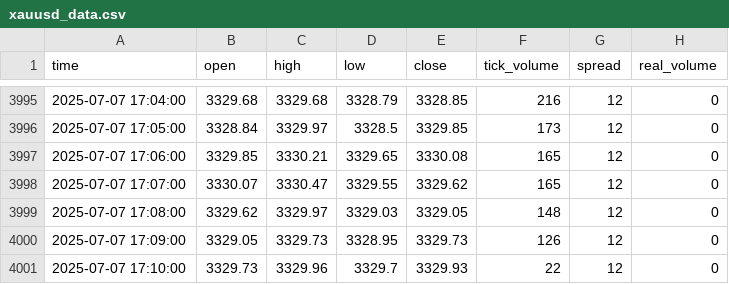
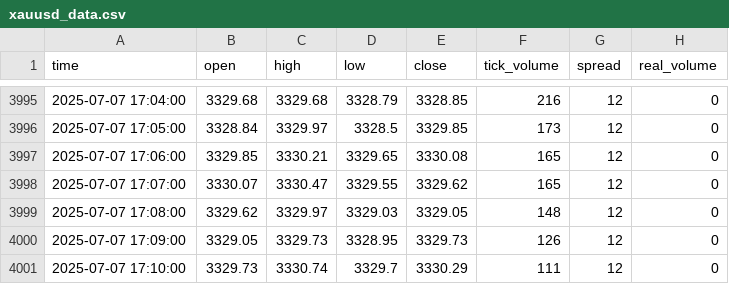
Before and after one commit to romeofx/Usdaud_forecast, a CSV file: xauusd_data.csv, drawn as a sheet; only a part is shown, gaps mark what is left out.

Commit message:
Update xauusd_data.csv - 2025-07-07 18:10:41

```diff
--- a/xauusd_data.csv
+++ b/xauusd_data.csv
@@ -4000,2 +4000,2 @@ time,open,high,low,close,tick_volume,spread,real_volume
 2025-07-07 17:09:00,3329.05,3329.73,3328.95,3329.73,126,12,0
-2025-07-07 17:10:00,3329.73,3329.96,3329.7,3329.93,22,12,0
+2025-07-07 17:10:00,3329.73,3330.74,3329.7,3330.29,111,12,0
```
